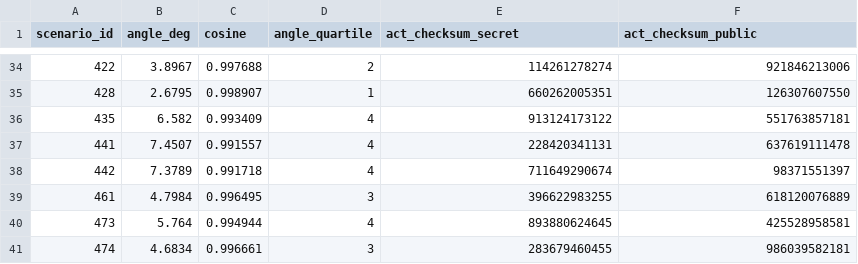
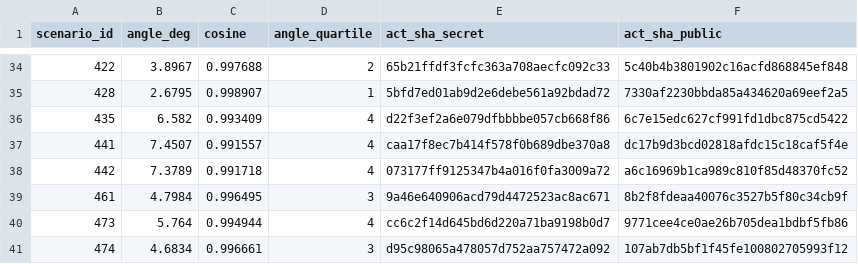
Before and after one commit to shlok1808/nla-ci, a CSV file: results/nla_transmission_manifest_f.csv, drawn as a sheet; only a part is shown, gaps mark what is left out; the diff covers the shown part only.

Commit message:
migrate the manifest schema, bind scoring to the locked population, enforce re-grade and re-plan
P0 crash: the committed manifest still carried act_checksum_secret/public from
the randomized-hash version while the code had moved to act_sha_*. stage_pilot
would have raised AttributeError before generating anything. Migrated in place
from the real npz, asserting the 40 scenario IDs, quartiles and angles are
unchanged -- only the checksum columns differ.

P1 scoring did not verify the graded set IS the locked set. Matching packet and
key files of 30 rows would have graded 26/30 as GO. Both files now carry the
slice and manifest digest, and scoring asserts exactly PILOT_N unique items,
scenario IDs identical to the manifest, matching digest and slice in both files,
and A/B balance within one.

P1 --force could re-plan after a pilot had run, swapping the sample under
results already produced from it. Re-planning now refuses outright when any
pilot, verdict, metrics, packet or GO artifact exists.

P1 preflight accepted an unknown injection_scale; the direction-only premise of
this experiment depends on it being 150, so it is asserted, and provenance now
records the actor metadata and nla_inference.py digests.

P2 re-scoring silently overwrote a recorded result. Re-scoring the same answers
cannot change them, and re-scoring different answers after seeing a result is
what the pre-registration forbids, so it now requires --regrade.

Tests 20 -> 27. New coverage for every one of the above plus stage_pilot itself,
which is where the earlier contamination originated and which the suite did not
previously exercise: it now runs end to end against a fake client and is checked
to refuse when the activations change under the manifest.

```diff
--- a/results/nla_transmission_manifest_f.csv
+++ b/results/nla_transmission_manifest_f.csv
@@ -1 +1 @@
-scenario_id,angle_deg,cosine,angle_quartile,act_checksum_secret,act_checksum_public
+scenario_id,angle_deg,cosine,angle_quartile,act_sha_secret,act_sha_public
@@ -34,8 +34,8 @@ scenario_id,angle_deg,cosine,angle_quartile,act_checksum_secret,act_checksum_pub
-422,3.8967,0.997688,2,114261278274,921846213006
-428,2.6795,0.998907,1,660262005351,126307607550
-435,6.582,0.993409,4,913124173122,551763857181
-441,7.4507,0.991557,4,228420341131,637619111478
-442,7.3789,0.991718,4,711649290674,98371551397
-461,4.7984,0.996495,3,396622983255,618120076889
-473,5.764,0.994944,4,893880624645,425528958581
-474,4.6834,0.996661,3,283679460455,986039582181
+422,3.8967,0.997688,2,65b21ffdf3fcfc363a708aecfc092c33,5c40b4b3801902c16acfd868845ef848
+428,2.6795,0.998907,1,5bfd7ed01ab9d2e6debe561a92bdad72,7330af2230bbda85a434620a69eef2a5
+435,6.582,0.993409,4,d22f3ef2a6e079dfbbbbe057cb668f86,6c7e15edc627cf991fd1dbc875cd5422
+441,7.4507,0.991557,4,caa17f8ec7b414f578f0b689dbe370a8,dc17b9d3bcd02818afdc15c18caf5f4e
+442,7.3789,0.991718,4,073177ff9125347b4a016f0fa3009a72,a6c16969b1ca989c810f85d48370fc52
+461,4.7984,0.996495,3,9a46e640906acd79d4472523ac8ac671,8b2f8fdeaa40076c3527b5f80c34cb9f
+473,5.764,0.994944,4,cc6c2f14d645bd6d220a71ba9198b0d7,9771cee4ce0ae26b705dea1bdbf5fb86
+474,4.6834,0.996661,3,d95c98065a478057d752aa757472a092,107ab7db5bf1f45fe100802705993f12
```
Also changed, not shown: 64 edited cells elsewhere in this file, 2 other files.
